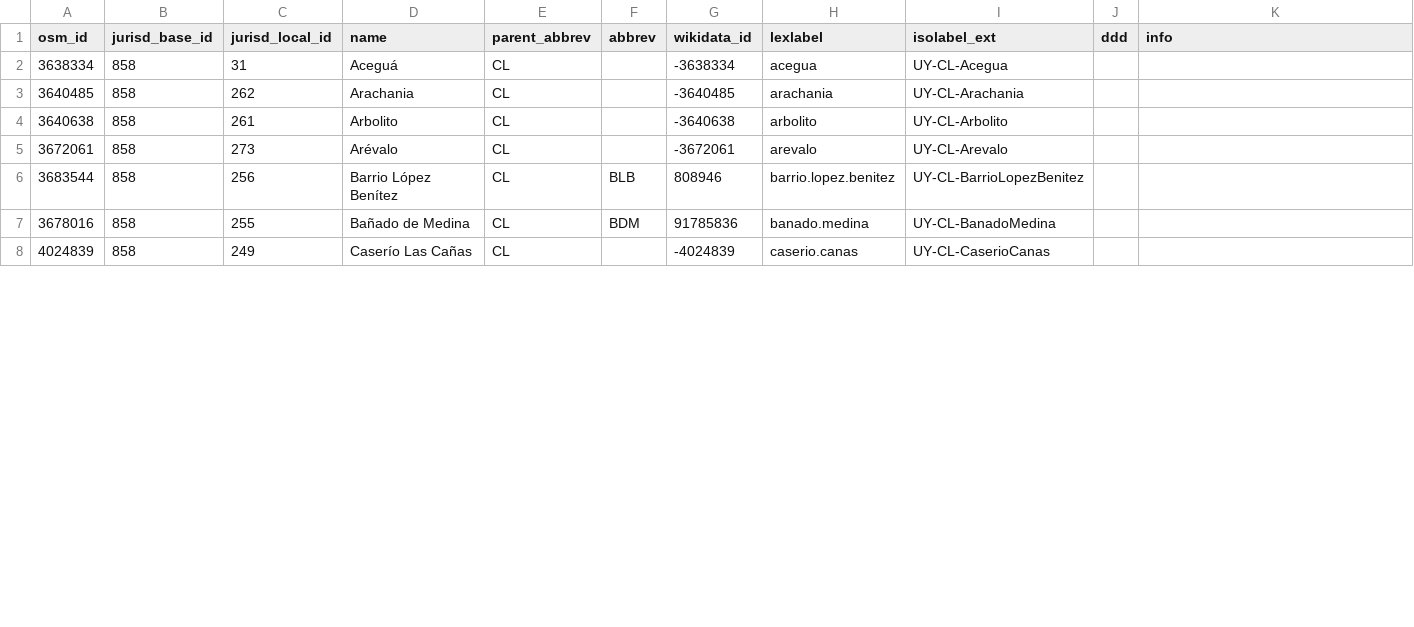
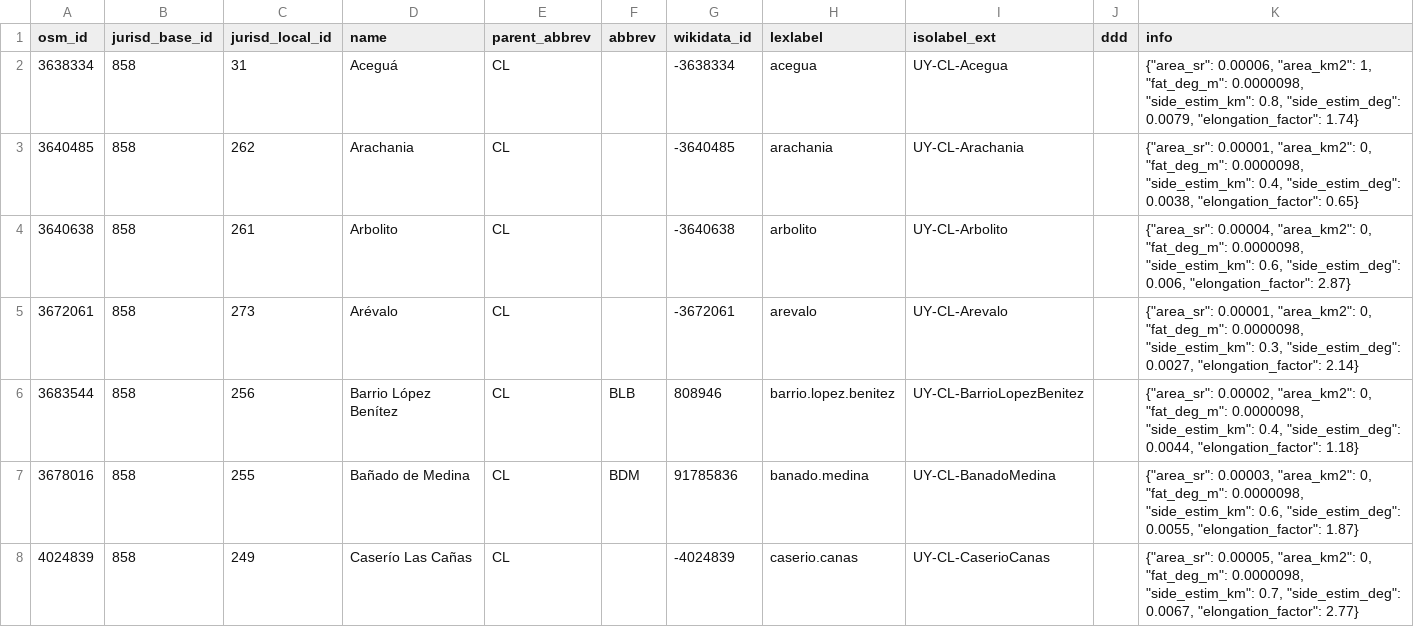
Before and after one commit to digital-guard/preserv-UY, a CSV file: data/CL/jurisdictionLevel8.csv, drawn as a sheet; only a part is shown; the diff covers the shown part only.

```diff
--- a/data/CL/jurisdictionLevel8.csv
+++ b/data/CL/jurisdictionLevel8.csv
@@ -1,8 +1,8 @@
 osm_id,jurisd_base_id,jurisd_local_id,name,parent_abbrev,abbrev,wikidata_id,lexlabel,isolabel_ext,ddd,info
-3638334,858,31,Aceguá,CL,,-3638334,acegua,UY-CL-Acegua,,
-3640485,858,262,Arachania,CL,,-3640485,arachania,UY-CL-Arachania,,
-3640638,858,261,Arbolito,CL,,-3640638,arbolito,UY-CL-Arbolito,,
-3672061,858,273,Arévalo,CL,,-3672061,arevalo,UY-CL-Arevalo,,
-3683544,858,256,"Barrio López Benítez",CL,BLB,808946,barrio.lopez.benitez,UY-CL-BarrioLopezBenitez,,
-3678016,858,255,"Bañado de Medina",CL,BDM,91785836,banado.medina,UY-CL-BanadoMedina,,
-4024839,858,249,"Caserío Las Cañas",CL,,-4024839,caserio.canas,UY-CL-CaserioCanas,,
+3638334,858,31,Aceguá,CL,,-3638334,acegua,UY-CL-Acegua,,"{""area_sr"": 0.00006, ""area_km2"": 1, ""fat_deg_m"": 0.0000098, ""side_estim_km"": 0.8, ""side_estim_deg"": 0.0079, ""elongation_factor"": 1.74}"
+3640485,858,262,Arachania,CL,,-3640485,arachania,UY-CL-Arachania,,"{""area_sr"": 0.00001, ""area_km2"": 0, ""fat_deg_m"": 0.0000098, ""side_estim_km"": 0.4, ""side_estim_deg"": 0.0038, ""elongation_factor"": 0.65}"
+3640638,858,261,Arbolito,CL,,-3640638,arbolito,UY-CL-Arbolito,,"{""area_sr"": 0.00004, ""area_km2"": 0, ""fat_deg_m"": 0.0000098, ""side_estim_km"": 0.6, ""side_estim_deg"": 0.006, ""elongation_factor"": 2.87}"
+3672061,858,273,Arévalo,CL,,-3672061,arevalo,UY-CL-Arevalo,,"{""area_sr"": 0.00001, ""area_km2"": 0, ""fat_deg_m"": 0.0000098, ""side_estim_km"": 0.3, ""side_estim_deg"": 0.0027, ""elongation_factor"": 2.14}"
+3683544,858,256,"Barrio López Benítez",CL,BLB,808946,barrio.lopez.benitez,UY-CL-BarrioLopezBenitez,,"{""area_sr"": 0.00002, ""area_km2"": 0, ""fat_deg_m"": 0.0000098, ""side_estim_km"": 0.4, ""side_estim_deg"": 0.0044, ""elongation_factor"": 1.18}"
+3678016,858,255,"Bañado de Medina",CL,BDM,91785836,banado.medina,UY-CL-BanadoMedina,,"{""area_sr"": 0.00003, ""area_km2"": 0, ""fat_deg_m"": 0.0000098, ""side_estim_km"": 0.6, ""side_estim_deg"": 0.0055, ""elongation_factor"": 1.87}"
+4024839,858,249,"Caserío Las Cañas",CL,,-4024839,caserio.canas,UY-CL-CaserioCanas,,"{""area_sr"": 0.00005, ""area_km2"": 0, ""fat_deg_m"": 0.0000098, ""side_estim_km"": 0.7, ""side_estim_deg"": 0.0067, ""elongation_factor"": 2.77}"
```
Also changed, not shown: 22 edited cells elsewhere in this file, data/AR/jurisdictionLevel8.csv, data/FD/jurisdictionLevel8.csv, 17 other files.
